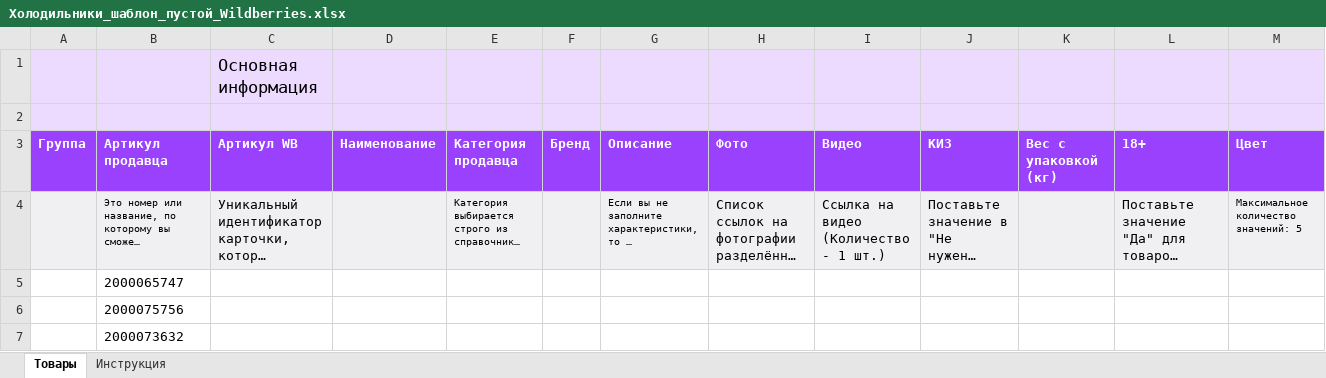
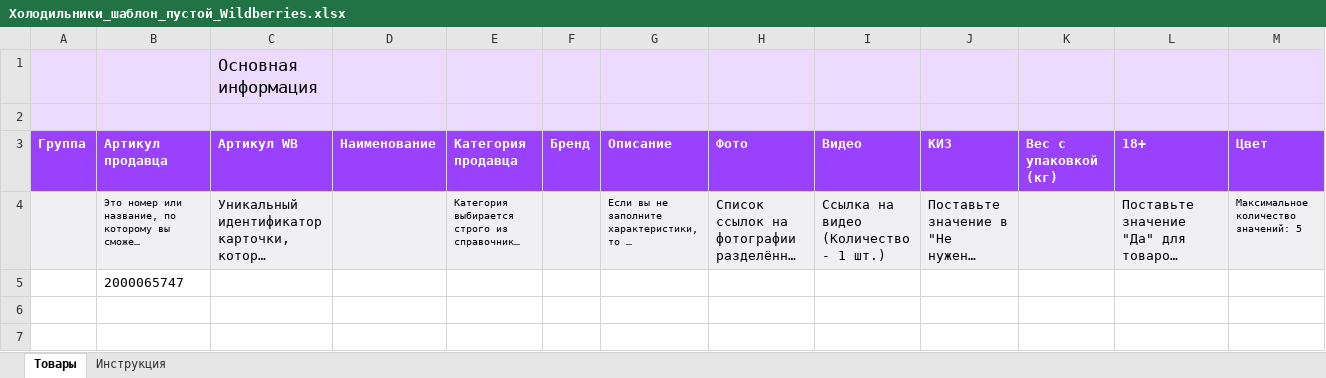
Before and after one commit to alekkss/progect-marketpleys, an Excel workbook: Холодильники_шаблон_пустой_Wildberries.xlsx, sheet Товары, drawn as a sheet; only a part is shown; long unchanged cells end in …; values as stored, in another font and other column widths than the file's, no borders; rows hold the shown columns only; the diff names each change by its address in the sheet, - before the commit and + after, or states it on an @@ line.

```diff
--- a/Холодильники_шаблон_пустой_Wildberries.xlsx (sheet Товары)
+++ b/Холодильники_шаблон_пустой_Wildberries.xlsx (sheet Товары)
-row 6:  | 2000075756
-row 7:  | 2000073632
```
Also changed, not shown: Холодильники шаблон пустой yandex.xlsx, 2 other files.
